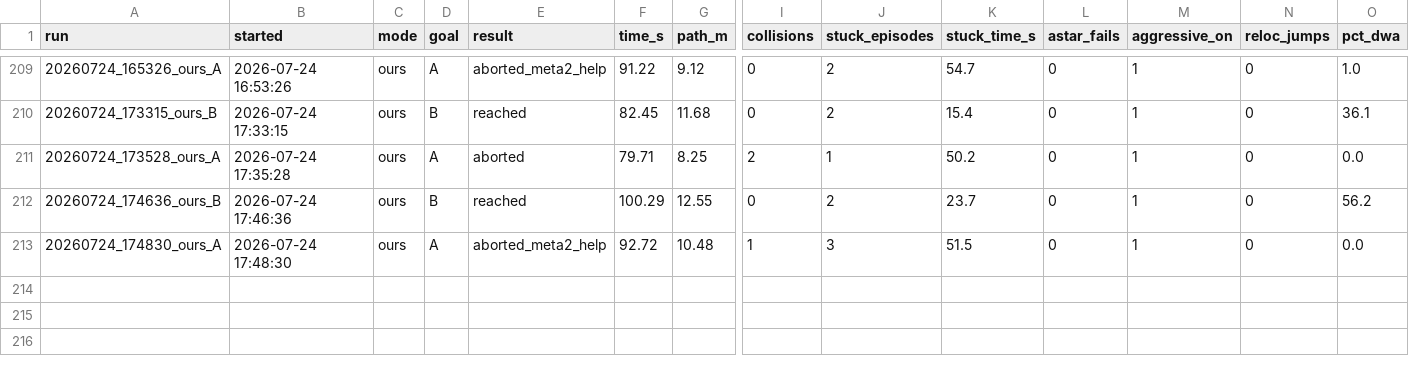
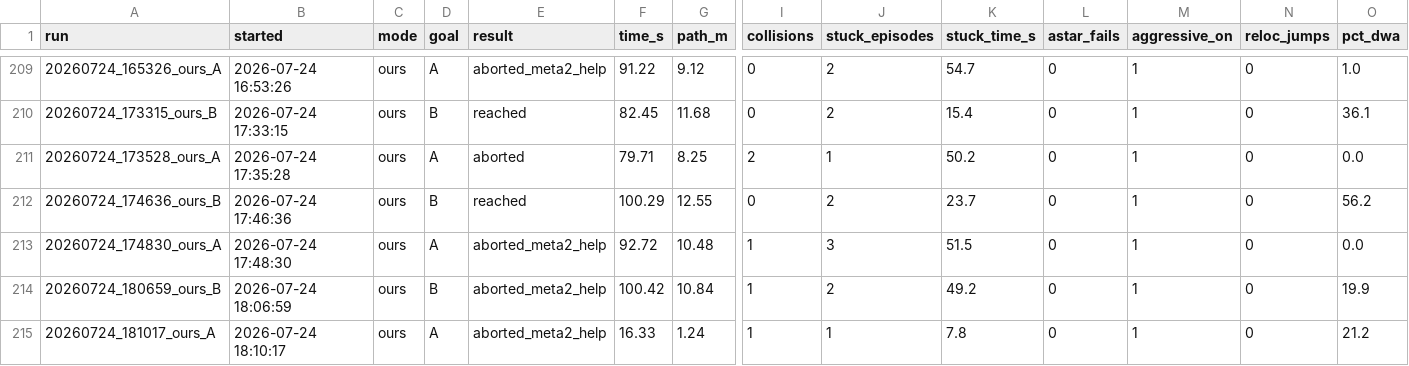
Before and after one commit to 5G-ERA/Computational-cognitive-memory-robotic-evaluation, a CSV file: dataset/runs_stats.csv, drawn as a sheet; only a part is shown, gaps mark what is left out; rows hold the shown columns only; the diff names each change by its address in the sheet, - before the commit and + after, or states it on an @@ line.

```diff
--- a/dataset/runs_stats.csv
+++ b/dataset/runs_stats.csv
+row 214: 20260724_180659_ours_B | 2026-07-24 18:06:59 | ours | B | aborted_meta2_help | 100.42 | 10.84 | 1 | 2 | 49.2 | 0 | 1 | 0 | 19.9
+row 215: 20260724_181017_ours_A | 2026-07-24 18:10:17 | ours | A | aborted_meta2_help | 16.33 | 1.24 | 1 | 1 | 7.8 | 0 | 1 | 0 | 21.2
```
Also changed, not shown: 51 other files.
